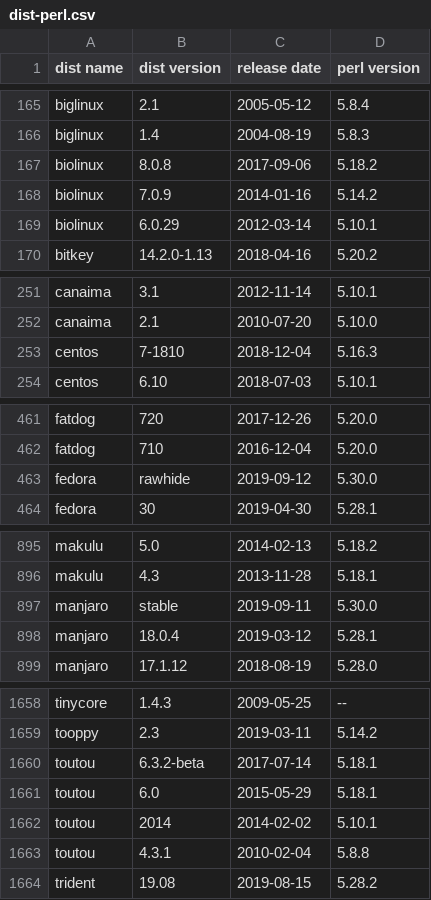
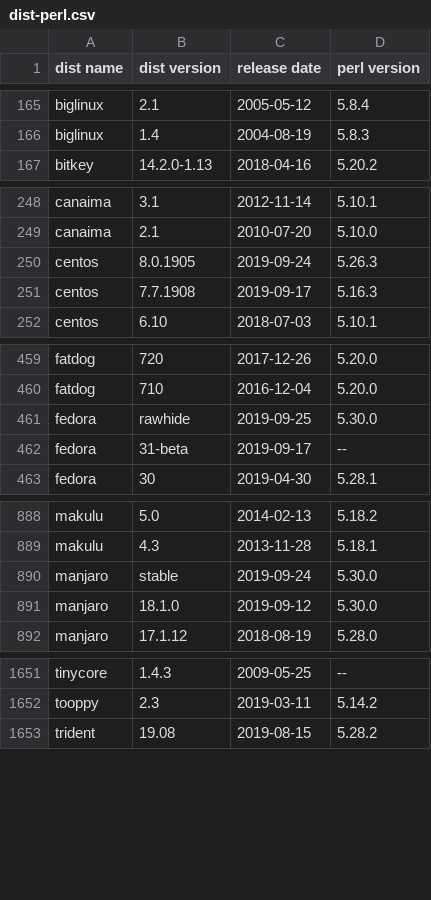
Before and after one commit to Tux/System-Info, a CSV file: sandbox/dist-perl.csv, drawn as a sheet; only a part is shown, gaps mark what is left out; the diff covers the shown part only.

Commit message:
Update distro list
• Added   -
• Removed biolinux, legacy, toutou, vector
• Updated arco, bluestar, centos, clonezilla, clonos, emmabuntus, endeavour,
  endless, eurolinux, geexbox, ghostbsd, hyperbola, kdeneon, liveraizo,
  omarine, parrot, porteuskiosk, reactos, slax, univention, voyager

```diff
--- a/sandbox/dist-perl.csv
+++ b/sandbox/dist-perl.csv
@@ -166,5 +166,2 @@ biglinux,2.1,2005-05-12,5.8.4
 biglinux,1.4,2004-08-19,5.8.3
-biolinux,8.0.8,2017-09-06,5.18.2
-biolinux,7.0.9,2014-01-16,5.14.2
-biolinux,6.0.29,2012-03-14,5.10.1
 bitkey,14.2.0-1.13,2018-04-16,5.20.2
@@ -252,3 +249,4 @@ canaima,3.1,2012-11-14,5.10.1
 canaima,2.1,2010-07-20,5.10.0
-centos,7-1810,2018-12-04,5.16.3
+centos,8.0.1905,2019-09-24,5.26.3
+centos,7.7.1908,2019-09-17,5.16.3
 centos,6.10,2018-07-03,5.10.1
@@ -462,3 +460,4 @@ fatdog,720,2017-12-26,5.20.0
 fatdog,710,2016-12-04,5.20.0
-fedora,rawhide,2019-09-12,5.30.0
+fedora,rawhide,2019-09-25,5.30.0
+fedora,31-beta,2019-09-17,--
 fedora,30,2019-04-30,5.28.1
@@ -896,4 +889,4 @@ makulu,5.0,2014-02-13,5.18.2
 makulu,4.3,2013-11-28,5.18.1
-manjaro,stable,2019-09-11,5.30.0
-manjaro,18.0.4,2019-03-12,5.28.1
+manjaro,stable,2019-09-24,5.30.0
+manjaro,18.1.0,2019-09-12,5.30.0
 manjaro,17.1.12,2018-08-19,5.28.0
@@ -1659,6 +1652,2 @@ tinycore,1.4.3,2009-05-25,--
 tooppy,2.3,2019-03-11,5.14.2
-toutou,6.3.2-beta,2017-07-14,5.18.1
-toutou,6.0,2015-05-29,5.18.1
-toutou,2014,2014-02-02,5.10.1
-toutou,4.3.1,2010-02-04,5.8.8
 trident,19.08,2019-08-15,5.28.2
```
Also changed, not shown: 1 added row, 17 removed rows and 64 edited cells elsewhere in this file.
